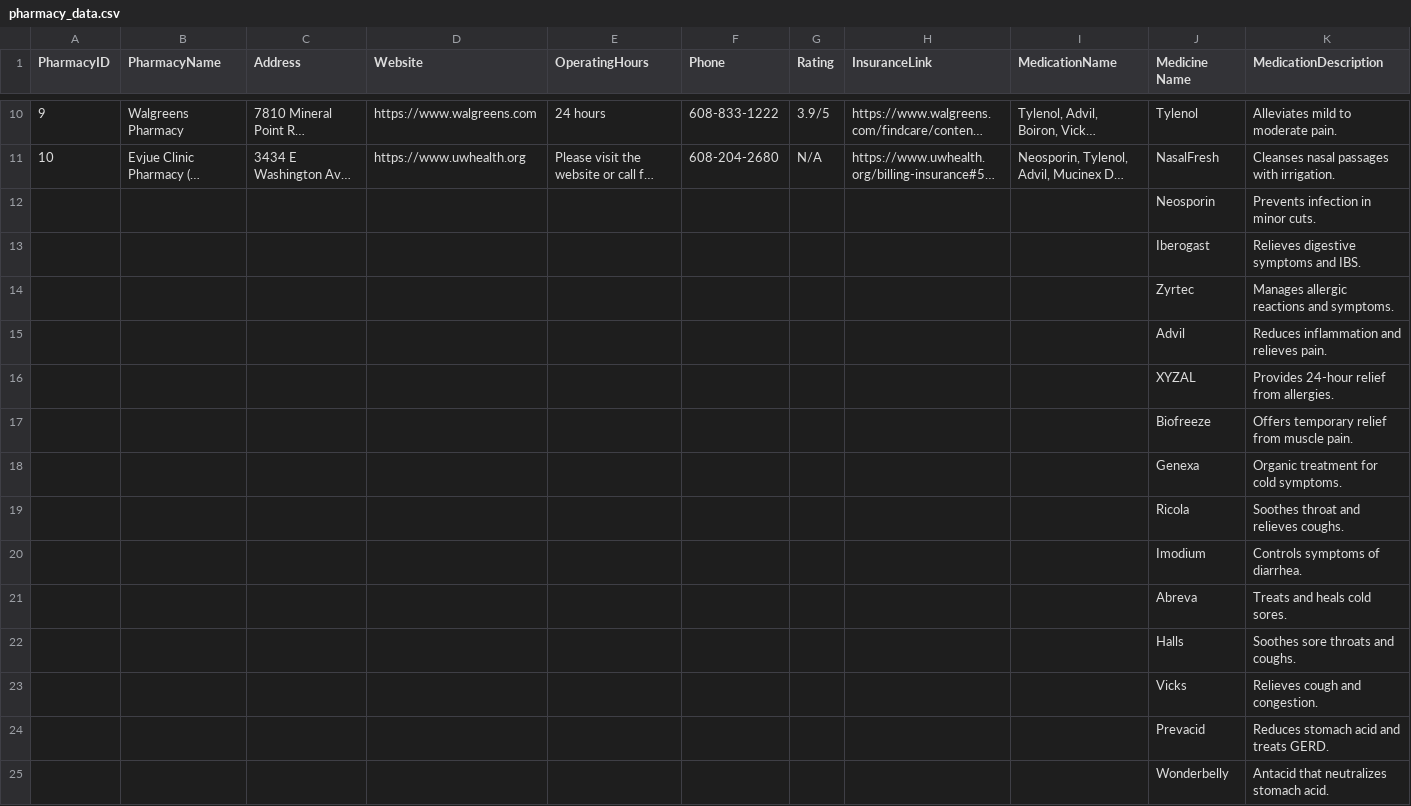
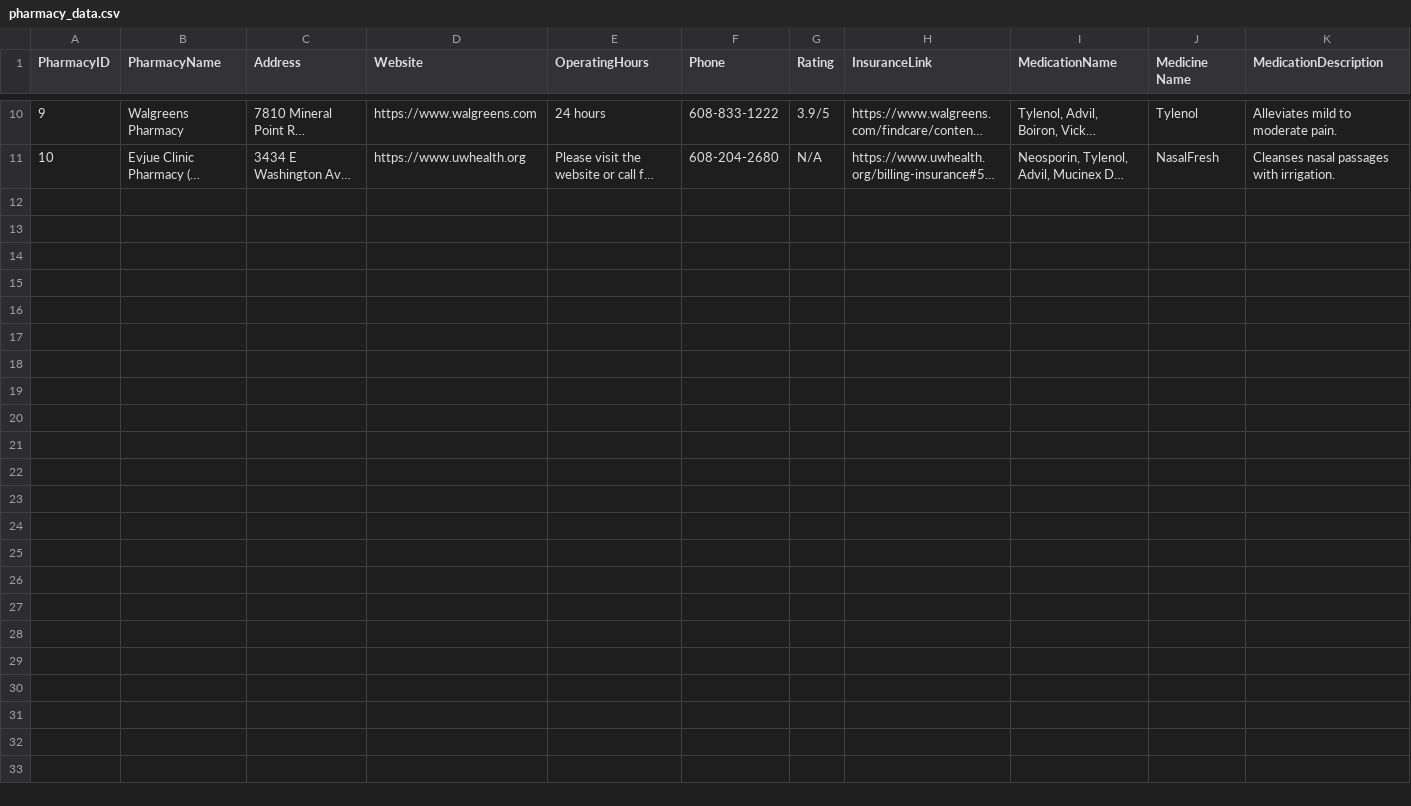
Before and after one commit to cs407uw/ElderAssist, a CSV file: app/src/main/assets/pharmacy_data.csv, drawn as a sheet; only a part is shown, gaps mark what is left out; long unchanged cells end in …; the diff names each change by its address in the sheet, - before the commit and + after, or states it on an @@ line.

Commit message:
update medicine_information.csv for ChatAgent

```diff
--- a/app/src/main/assets/pharmacy_data.csv
+++ b/app/src/main/assets/pharmacy_data.csv
-row 12:  |  |  |  |  |  |  |  |  | Neosporin | Prevents infection in minor cuts.
-row 13:  |  |  |  |  |  |  |  |  | Iberogast | Relieves digestive symptoms and IBS.
-row 14:  |  |  |  |  |  |  |  |  | Zyrtec | Manages allergic reactions and symptoms.
-row 15:  |  |  |  |  |  |  |  |  | Advil | Reduces inflammation and relieves pain.
-row 16:  |  |  |  |  |  |  |  |  | XYZAL | Provides 24-hour relief from allergies.
-row 17:  |  |  |  |  |  |  |  |  | Biofreeze | Offers temporary relief from muscle pain.
-row 18:  |  |  |  |  |  |  |  |  | Genexa | Organic treatment for cold symptoms.
-row 19:  |  |  |  |  |  |  |  |  | Ricola | Soothes throat and relieves coughs.
-row 20:  |  |  |  |  |  |  |  |  | Imodium | Controls symptoms of diarrhea.
-row 21:  |  |  |  |  |  |  |  |  | Abreva | Treats and heals cold sores.
-row 22:  |  |  |  |  |  |  |  |  | Halls | Soothes sore throats and coughs.
-row 23:  |  |  |  |  |  |  |  |  | Vicks | Relieves cough and congestion.
-row 24:  |  |  |  |  |  |  |  |  | Prevacid | Reduces stomach acid and treats GERD.
-row 25:  |  |  |  |  |  |  |  |  | Wonderbelly | Antacid that neutralizes stomach acid.
```
Also changed, not shown: 2 other files.
